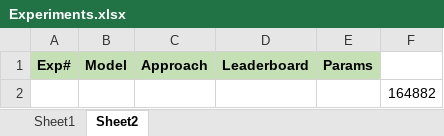
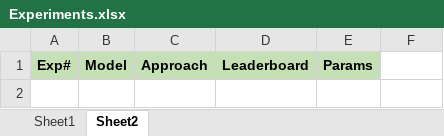
Before and after one commit to UsamaI000/tml2026-team_XLIII-assignment_3, an Excel workbook: Experiments.xlsx, sheet Sheet2, drawn as a sheet; values as stored, in another font and other column widths than the file's, no borders; the diff names each change by its address in the sheet, - before the commit and + after, or states it on an @@ line.

```diff
--- a/Experiments.xlsx (sheet Sheet2)
+++ b/Experiments.xlsx (sheet Sheet2)
-row 2:  |  |  |  |  | 164882
```
Also changed, not shown: sheet Sheet1, 3 other files.
